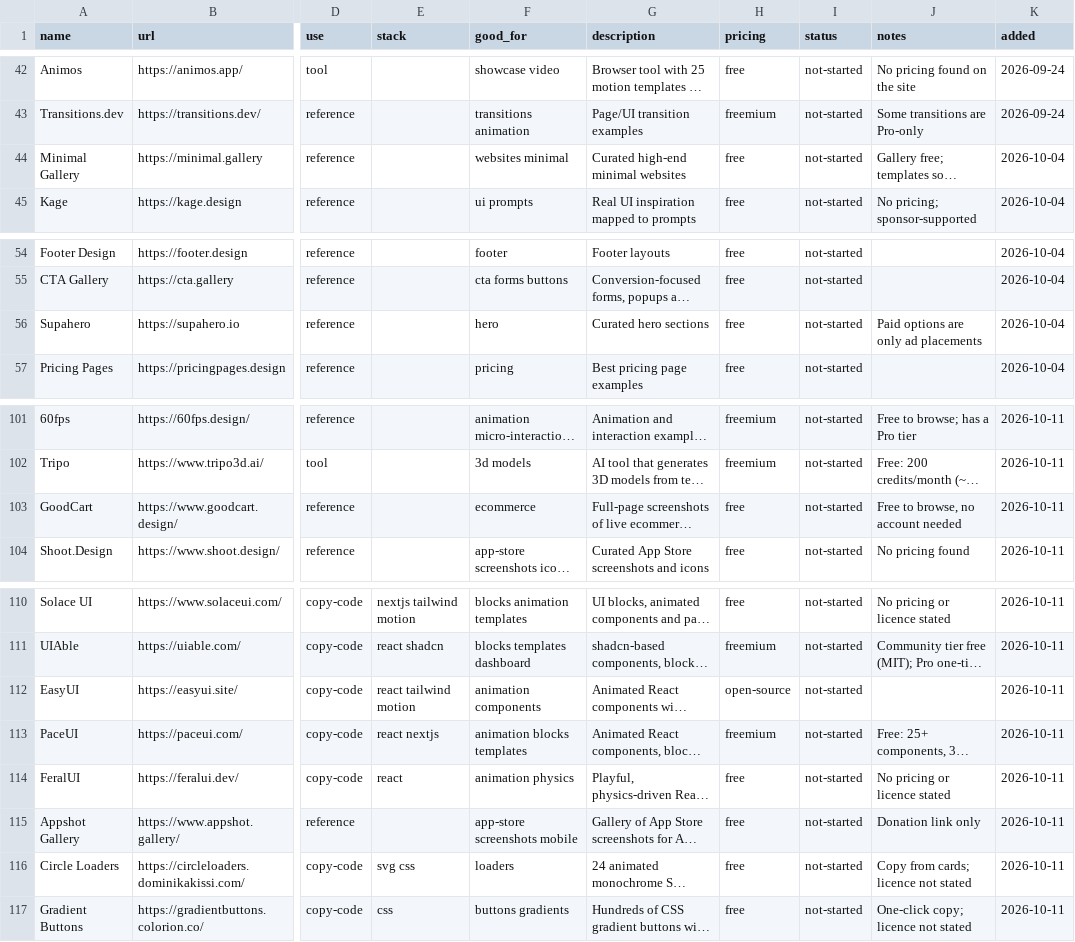
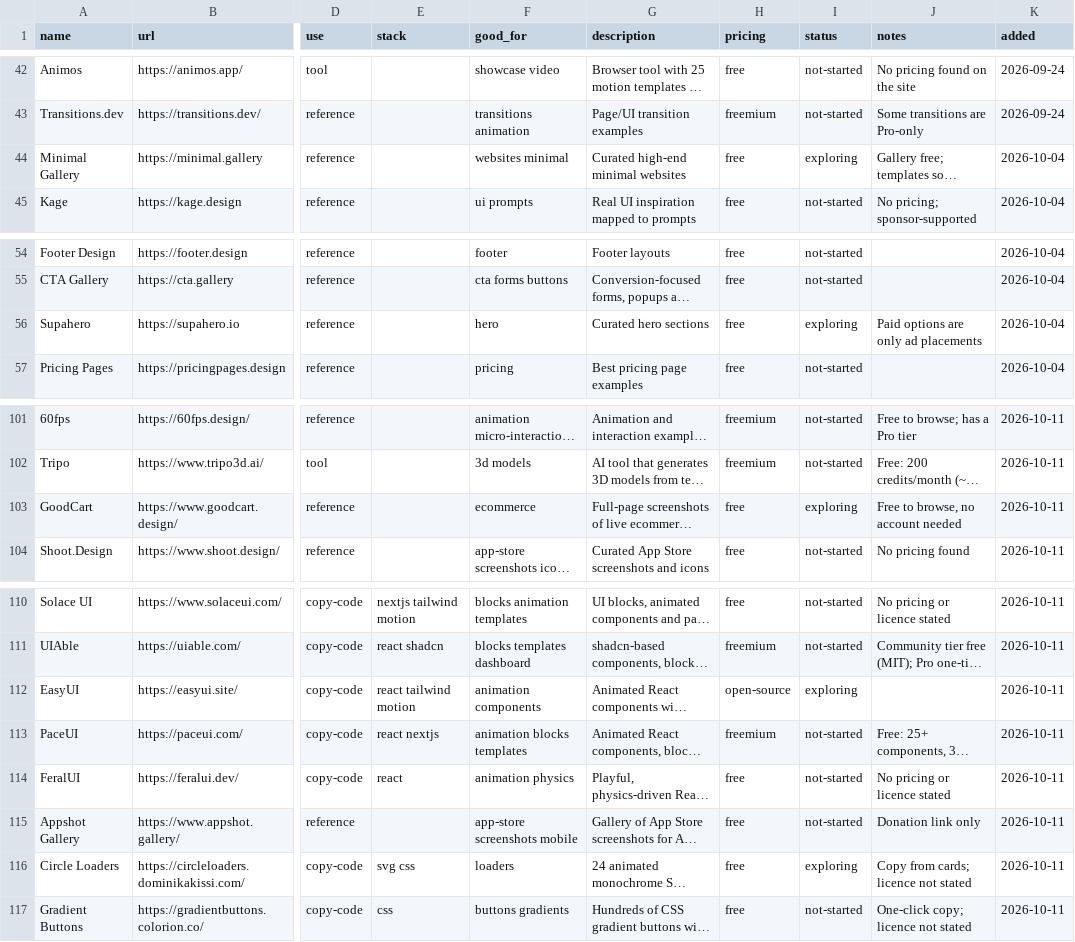
Before and after one commit to siddheshsonawane07/ai-resource-library, a CSV file: skills/resource-library/library.csv, drawn as a sheet; only a part is shown, gaps mark what is left out; long unchanged cells end in …; the diff covers the shown part only; the diff names each change by its address in the sheet, - before the commit and + after, or states it on an @@ line.

```diff
--- a/skills/resource-library/library.csv
+++ b/skills/resource-library/library.csv
-I44 (status): not-started
+I44 (status): exploring
-I56 (status): not-started
+I56 (status): exploring
-I103 (status): not-started
+I103 (status): exploring
-I112 (status): not-started
+I112 (status): exploring
-I116 (status): not-started
+I116 (status): exploring
```
Also changed, not shown: 6 added rows and 11 edited cells elsewhere in this file, 1 other file.
